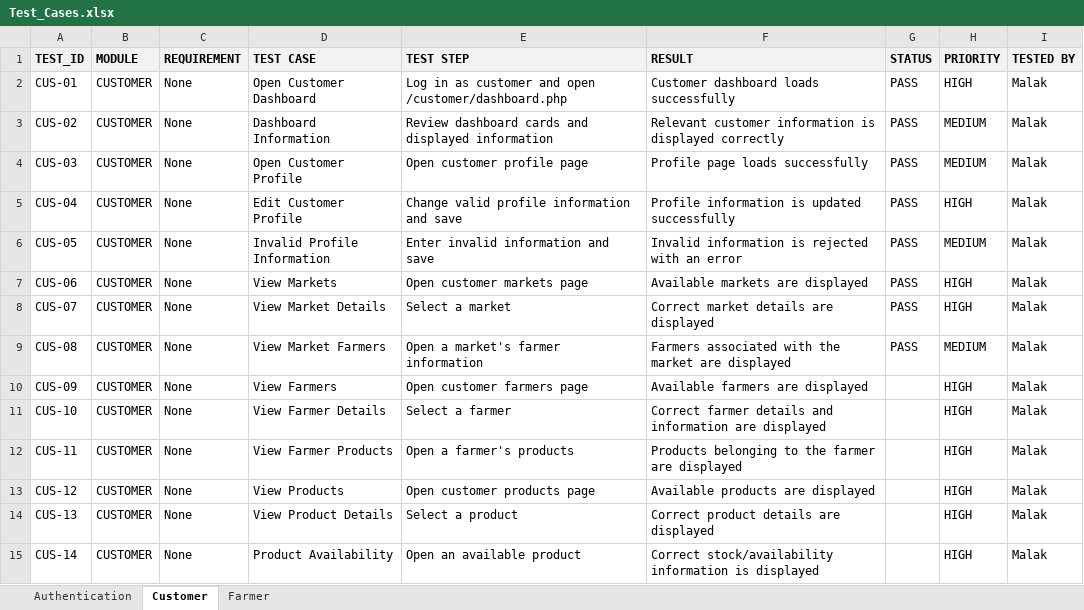
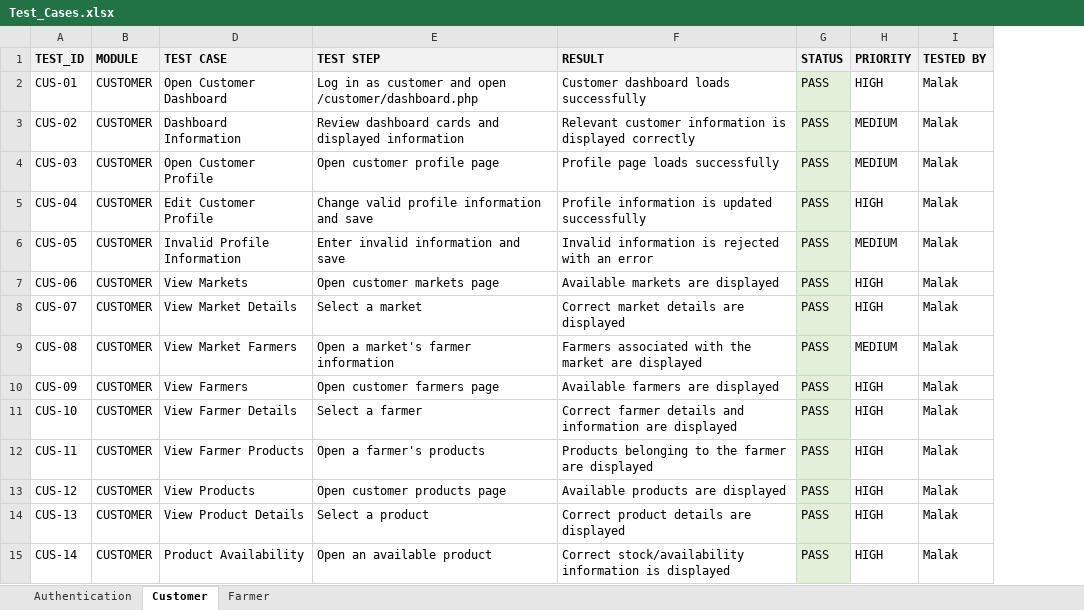
Before and after one commit to malakalkohlany/MarketLink, an Excel workbook: testing/Test_Cases.xlsx, sheet Customer, drawn as a sheet; only a part is shown; values as stored, in another font and other column widths than the file's, no borders; the diff covers the shown part only; the diff names each change by its address in the sheet, - before the commit and + after, or states it on an @@ line.

Commit message:
customer testing done

```diff
--- a/testing/Test_Cases.xlsx (sheet Customer)
+++ b/testing/Test_Cases.xlsx (sheet Customer)
@@ column C (REQUIREMENT) hidden, rows 2-15: all None @@
-G2:G15 fill: none
+G2:G15 fill: #E2F0D9
-G10:G15 (STATUS): (empty)
+G10:G15 (STATUS): PASS
```
Also changed, not shown: 4 removed rows, 85 edited cells and cell formats elsewhere in this sheet, 2 other files.
